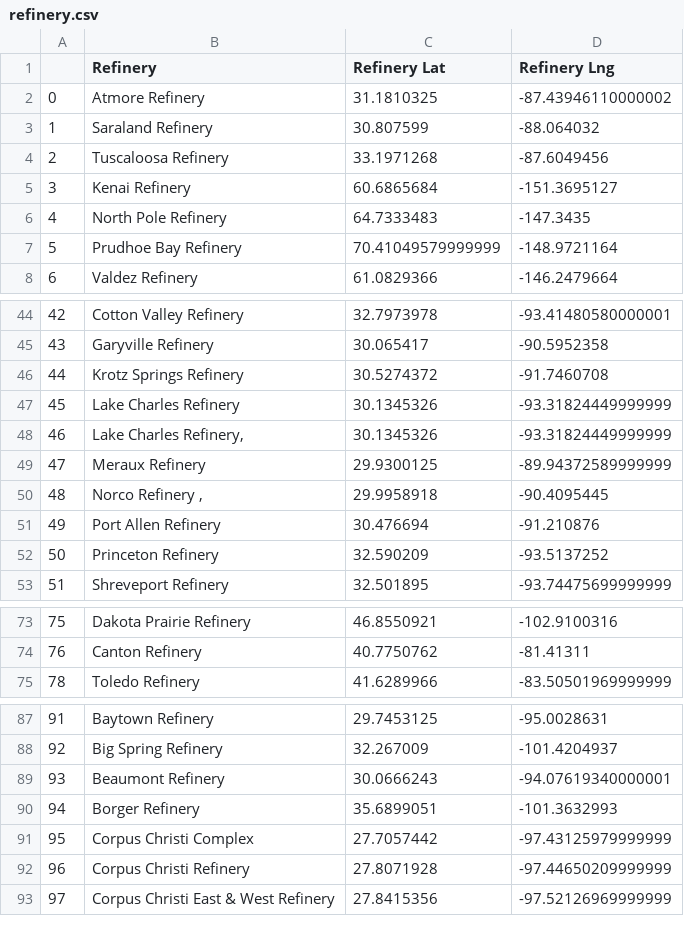
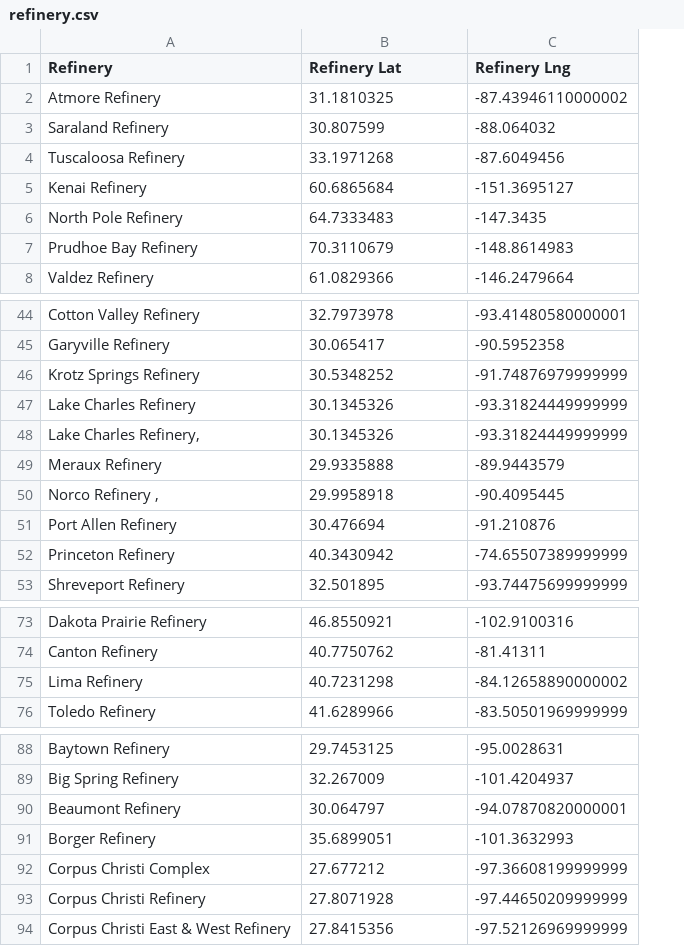
Before and after one commit to Altsa24/Project1, a CSV file: refinery.csv, drawn as a sheet; only a part is shown, gaps mark what is left out; removed rows and columns are numbered as before the commit, all else as after; the diff covers the shown part only; the diff names each change by its address in the sheet, - before the commit and + after, or states it on an @@ line.

```diff
--- a/refinery.csv
+++ b/refinery.csv
-column A, rows 2-8: 0 | 1 | 2 | 3 | 4 | 5 | 6; rows 44-53: 42 | 43 | 44 | 45 | 46 | 47 | 48 | 49 | 50 | 51; rows 73-75: 75 | 76 | 78; rows 87-93: 91 | 92 | 93 | 94 | 95 | 96 | 97
-B7 (Refinery Lat): 70.41049579999999
+B7 (Refinery Lat): 70.3110679
-C7 (Refinery Lng): -148.9721164
+C7 (Refinery Lng): -148.8614983
-B46 (Refinery Lat): 30.5274372
+B46 (Refinery Lat): 30.5348252
-C46 (Refinery Lng): -91.7460708
+C46 (Refinery Lng): -91.74876979999999
-B49 (Refinery Lat): 29.9300125
+B49 (Refinery Lat): 29.9335888
-C49 (Refinery Lng): -89.94372589999999
+C49 (Refinery Lng): -89.9443579
-B52 (Refinery Lat): 32.590209
+B52 (Refinery Lat): 40.3430942
-C52 (Refinery Lng): -93.5137252
+C52 (Refinery Lng): -74.65507389999999
+row 75: Lima Refinery | 40.7231298 | -84.12658890000002
-B90 (Refinery Lat): 30.0666243
+B90 (Refinery Lat): 30.064797
-C90 (Refinery Lng): -94.07619340000001
+C90 (Refinery Lng): -94.07870820000001
-B92 (Refinery Lat): 27.7057442
+B92 (Refinery Lat): 27.677212
-C92 (Refinery Lng): -97.43125979999999
+C92 (Refinery Lng): -97.36608199999999
```
Also changed, not shown: 1 added row and 4 edited cells elsewhere in this file, working_data.csv, 4 other files.
